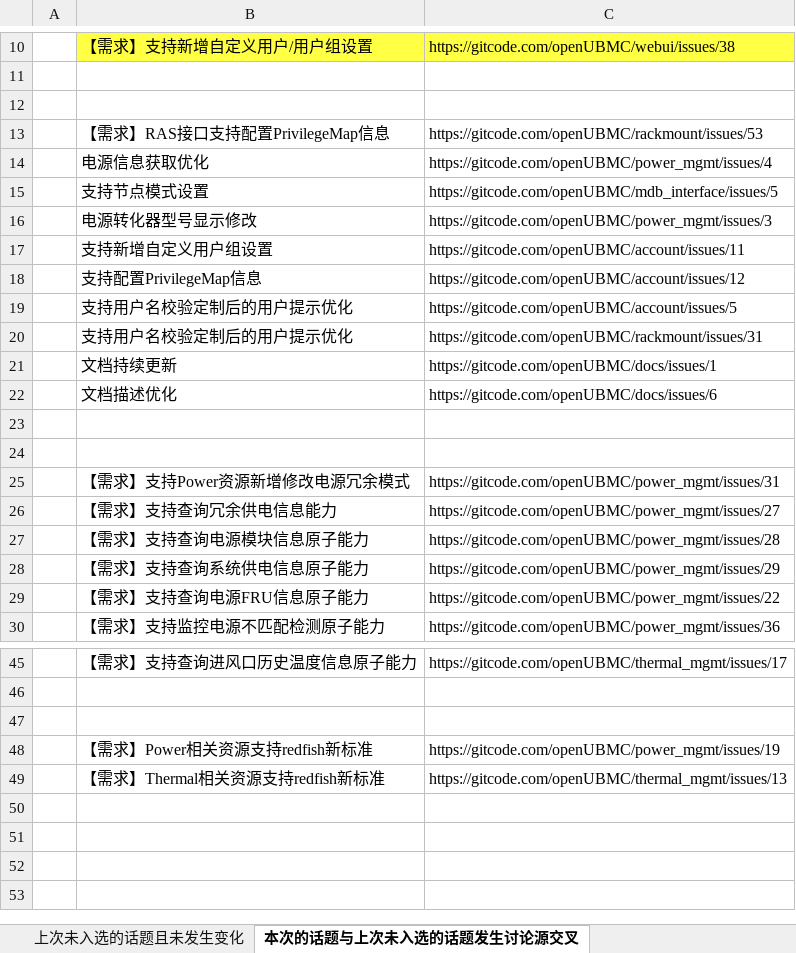
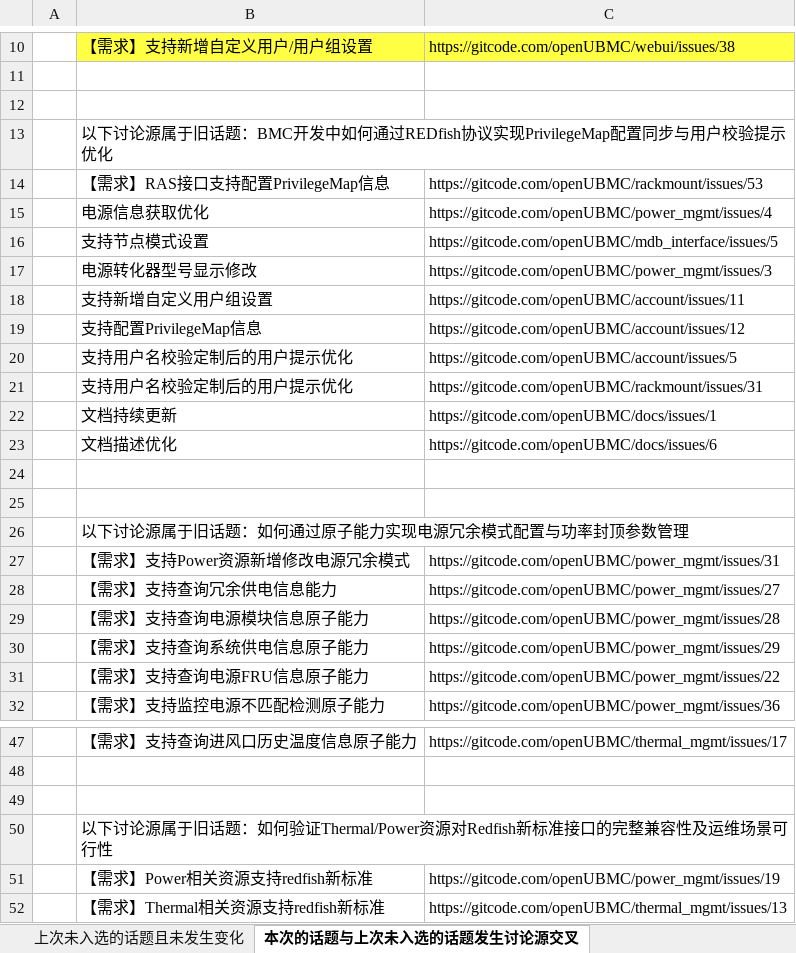
Before and after one commit to zengchen1024/hot-topic-website-backend, an Excel workbook: test_review/06-06.xlsx, sheet 本次的话题与上次未入选的话题发生讨论源交叉, drawn as a sheet; only a part is shown, gaps mark what is left out; values as stored, in another font and other column widths than the file's, no borders; the diff names each change by its address in the sheet, - before the commit and + after, or states it on an @@ line.

```diff
--- a/test_review/06-06.xlsx (sheet 本次的话题与上次未入选的话题发生讨论源交叉)
+++ b/test_review/06-06.xlsx (sheet 本次的话题与上次未入选的话题发生讨论源交叉)
+row 13:  | 以下讨论源属于旧话题：BMC开发中如何通过REDfish协议实现PrivilegeMap配置同步与用户校验提示优化
+row 26:  | 以下讨论源属于旧话题：如何通过原子能力实现电源冗余模式配置与功率封顶参数管理
+row 50:  | 以下讨论源属于旧话题：如何验证Thermal/Power资源对Redfish新标准接口的完整兼容性及运维场景可行性
```
Also changed, not shown: sheet 上次未入选的话题且未发生变化, sheet 本次新发现的话题, sheet 上次未入选的话题且有新讨论源加入.
